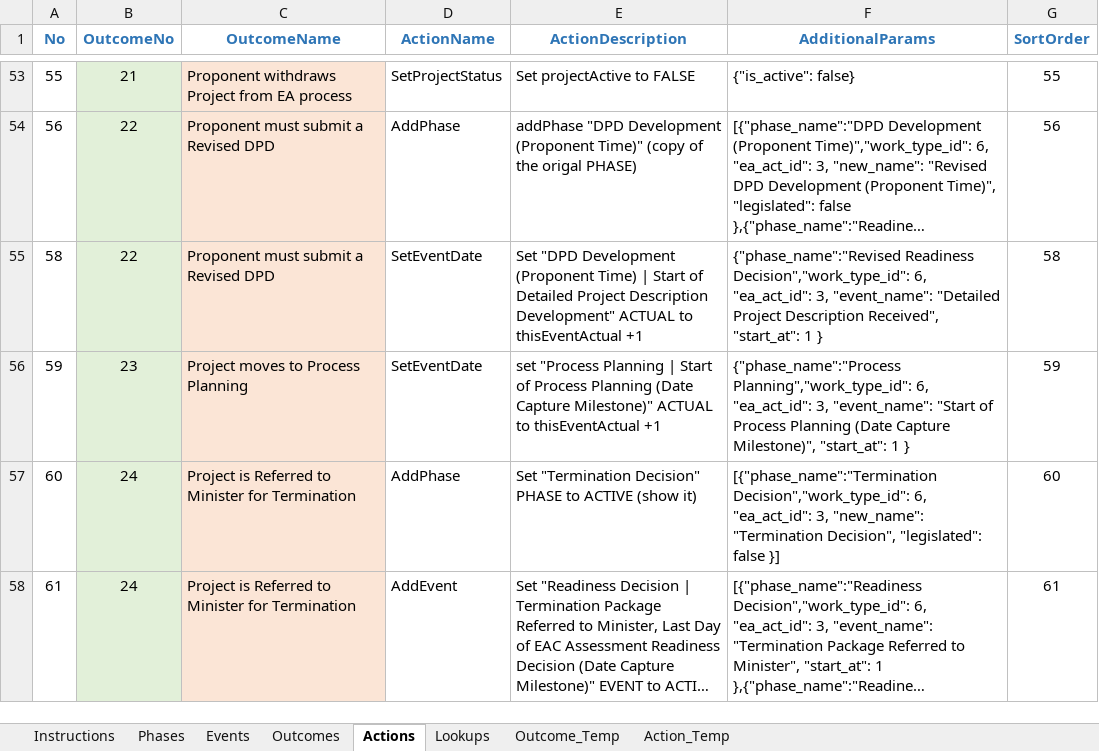
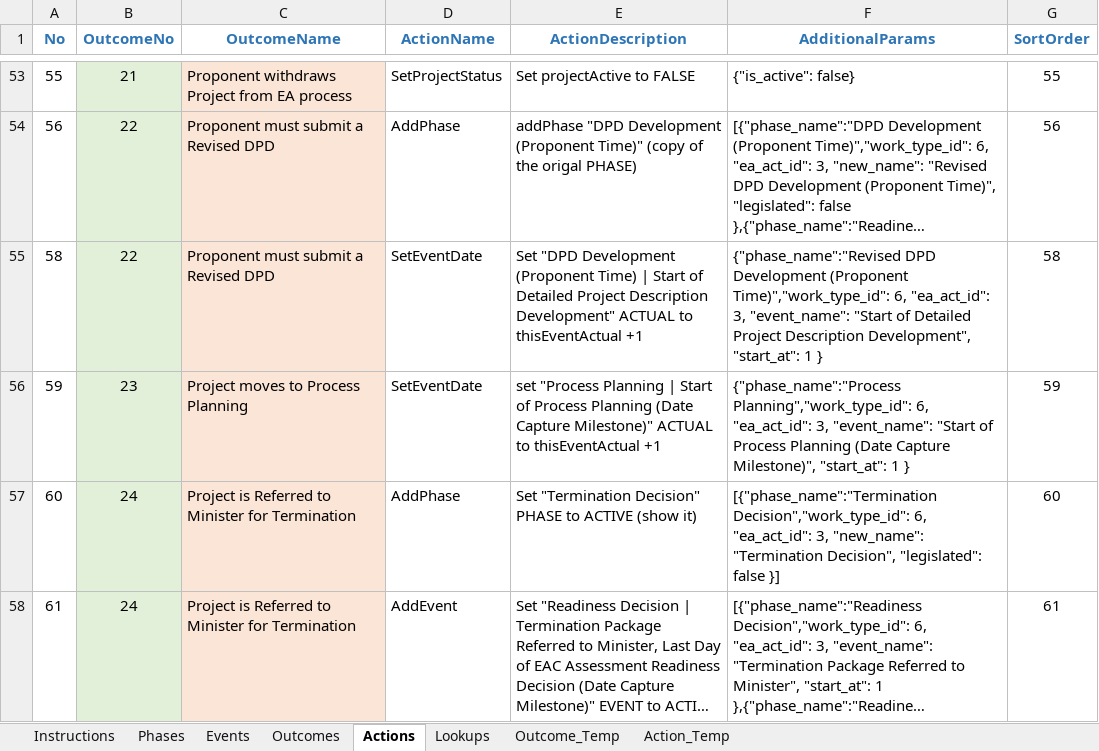
Before and after one commit to bcgov/EPIC.track, an Excel workbook: epictrack-api/src/api/templates/event_templates/assessment/001_EAC_Assessment.xlsx, sheet Actions, drawn as a sheet; only a part is shown, gaps mark what is left out; long unchanged cells end in …; values as stored, in another font and other column widths than the file's, no borders; the diff names each change by its address in the sheet, - before the commit and + after, or states it on an @@ line.

```diff
--- a/epictrack-api/src/api/templates/event_templates/assessment/001_EAC_Assessment.xlsx (sheet Actions)
+++ b/epictrack-api/src/api/templates/event_templates/assessment/001_EAC_Assessment.xlsx (sheet Actions)
-F55 (AdditionalParams): {"phase_name":"Revised Readiness Decision","work_type_id": 6, "ea_act_id": 3, "event_name": "Detailed Project Description Received", "start_at": 1…
+F55 (AdditionalParams): {"phase_name":"Revised DPD Development (Proponent Time)","work_type_id": 6, "ea_act_id": 3, "event_name": "Start of Detailed Project Description Development", "start_at": 1…
```
Also changed, not shown: 2 other files.
